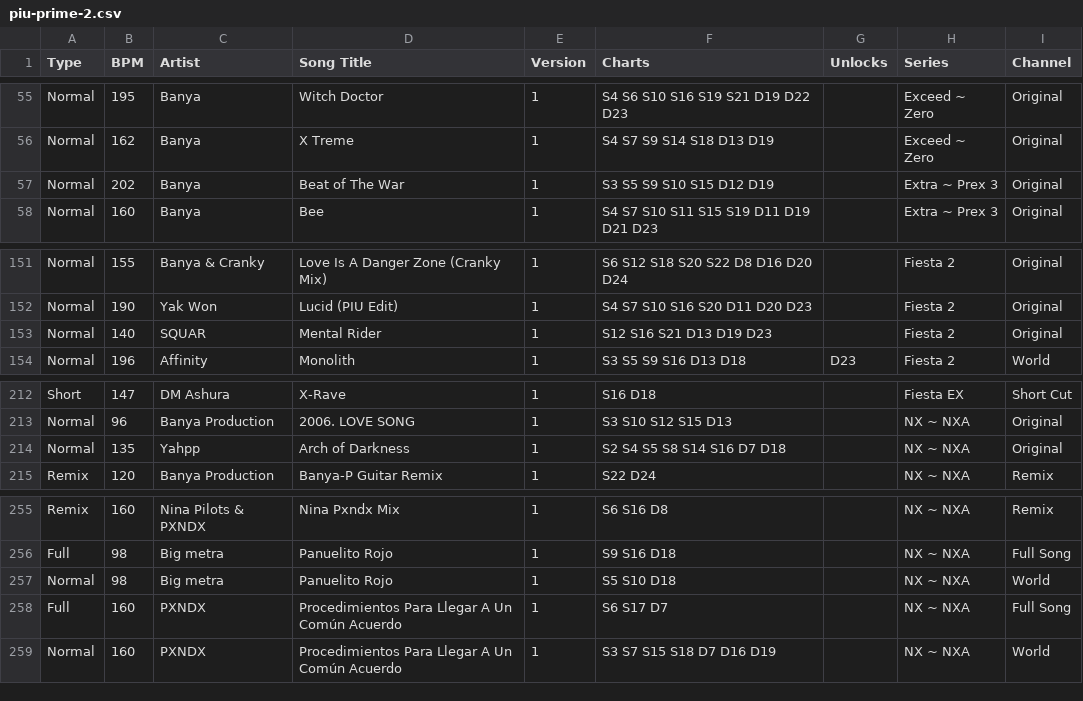
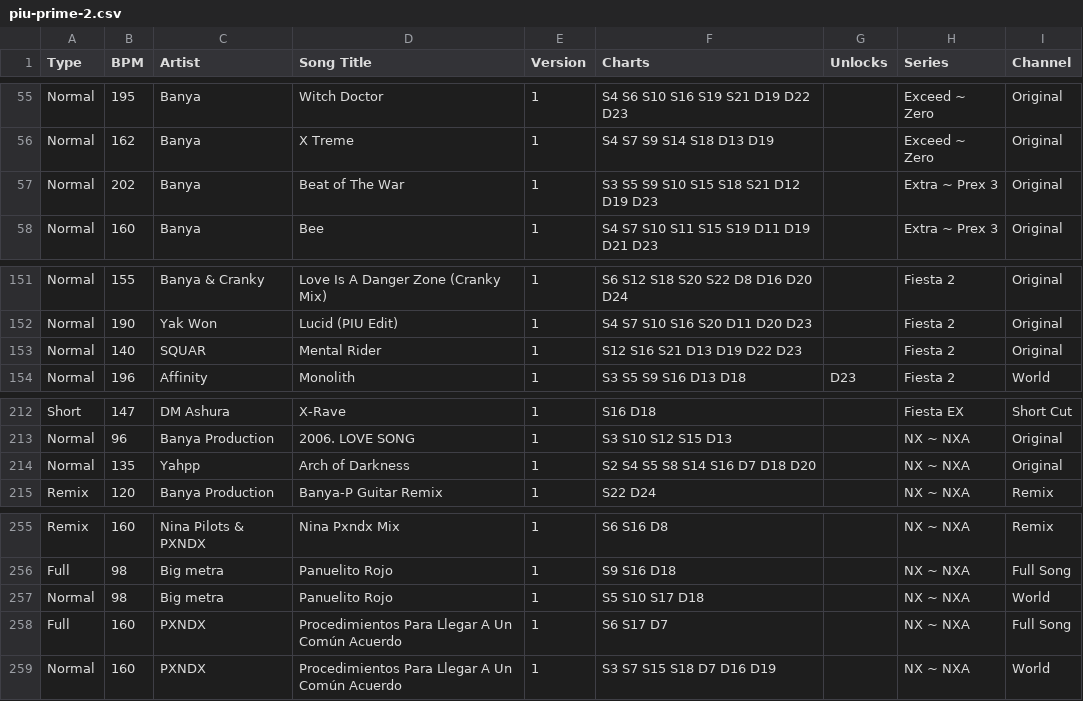
Before and after one commit to Michael-A-Berger/Rhythm-Game-CSVs, a CSV file: piu-prime-2.csv, drawn as a sheet; only a part is shown, gaps mark what is left out; the diff covers the shown part only.

Commit message:
PIU Prime 2 - Added v2.05 songs + charts

```diff
--- a/piu-prime-2.csv
+++ b/piu-prime-2.csv
@@ -56,3 +56,3 @@ Normal,195,Banya,Witch Doctor,1,S4 S6 S10 S16 S19 S21 D19 D22 D23,,Exceed ~ Zero
 Normal,162,Banya,X Treme,1,S4 S7 S9 S14 S18 D13 D19,,Exceed ~ Zero,Original
-Normal,202,Banya,Beat of The War,1,S3 S5 S9 S10 S15 D12 D19,,Extra ~ Prex 3,Original
+Normal,202,Banya,Beat of The War,1,S3 S5 S9 S10 S15 S18 S21 D12 D19 D23,,Extra ~ Prex 3,Original
 Normal,160,Banya,Bee,1,S4 S7 S10 S11 S15 S19 D11 D19 D21 D23,,Extra ~ Prex 3,Original
@@ -152,3 +152,3 @@ Normal,155,Banya & Cranky,Love Is A Danger Zone (Cranky Mix),1,S6 S12 S18 S20 S2
 Normal,190,Yak Won,Lucid (PIU Edit),1,S4 S7 S10 S16 S20 D11 D20 D23,,Fiesta 2,Original
-Normal,140,SQUAR,Mental Rider,1,S12 S16 S21 D13 D19 D23,,Fiesta 2,Original
+Normal,140,SQUAR,Mental Rider,1,S12 S16 S21 D13 D19 D22 D23,,Fiesta 2,Original
 Normal,196,Affinity,Monolith,1,S3 S5 S9 S16 D13 D18,D23,Fiesta 2,World
@@ -213,3 +213,3 @@ Short,147,DM Ashura,X-Rave,1,S16 D18,,Fiesta EX,Short Cut
 Normal,96,Banya Production,2006. LOVE SONG,1,S3 S10 S12 S15 D13,,NX ~ NXA,Original
-Normal,135,Yahpp,Arch of Darkness,1,S2 S4 S5 S8 S14 S16 D7 D18,,NX ~ NXA,Original
+Normal,135,Yahpp,Arch of Darkness,1,S2 S4 S5 S8 S14 S16 D7 D18 D20,,NX ~ NXA,Original
 Remix,120,Banya Production,Banya-P Guitar Remix,1,S22 D24,,NX ~ NXA,Remix
@@ -256,3 +256,3 @@ Remix,160,Nina Pilots & PXNDX,Nina Pxndx Mix,1,S6 S16 D8,,NX ~ NXA,Remix
 Full,98,Big metra,Panuelito Rojo,1,S9 S16 D18,,NX ~ NXA,Full Song
-Normal,98,Big metra,Panuelito Rojo,1,S5 S10 D18,,NX ~ NXA,World
+Normal,98,Big metra,Panuelito Rojo,1,S5 S10 S17 D18,,NX ~ NXA,World
 Full,160,PXNDX,Procedimientos Para Llegar A Un Común Acuerdo,1,S6 S17 D7,,NX ~ NXA,Full Song
```
Also changed, not shown: 8 added rows, 2 removed rows, 66 moved rows and 6 edited cells elsewhere in this file.
